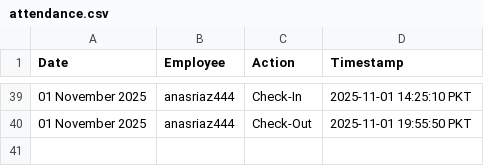
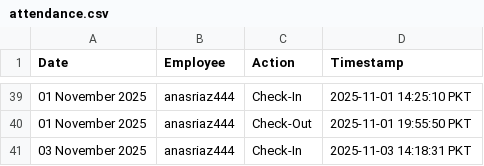
Before and after one commit to wpessential/git-attendance-system-flow, a CSV file: attendance.csv, drawn as a sheet; only a part is shown, gaps mark what is left out; the diff names each change by its address in the sheet, - before the commit and + after, or states it on an @@ line.

```diff
--- a/attendance.csv
+++ b/attendance.csv
+row 41: 03 November 2025 | anasriaz444 | Check-In | 2025-11-03 14:18:31 PKT
```
